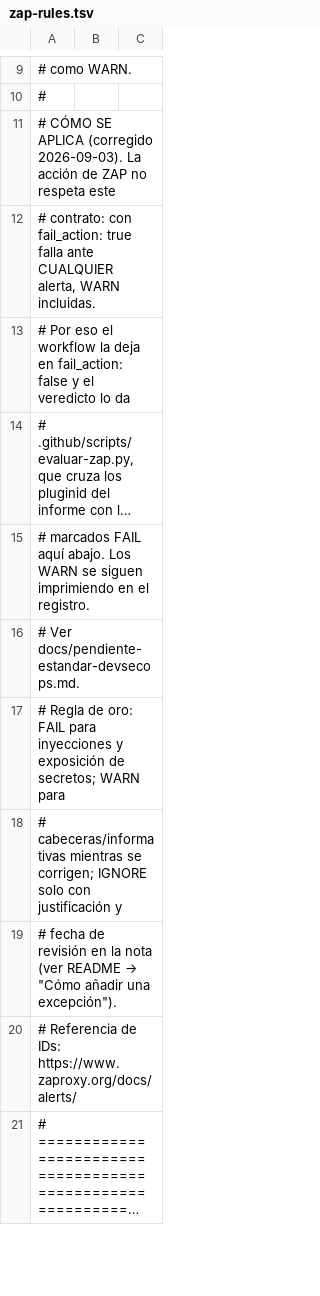
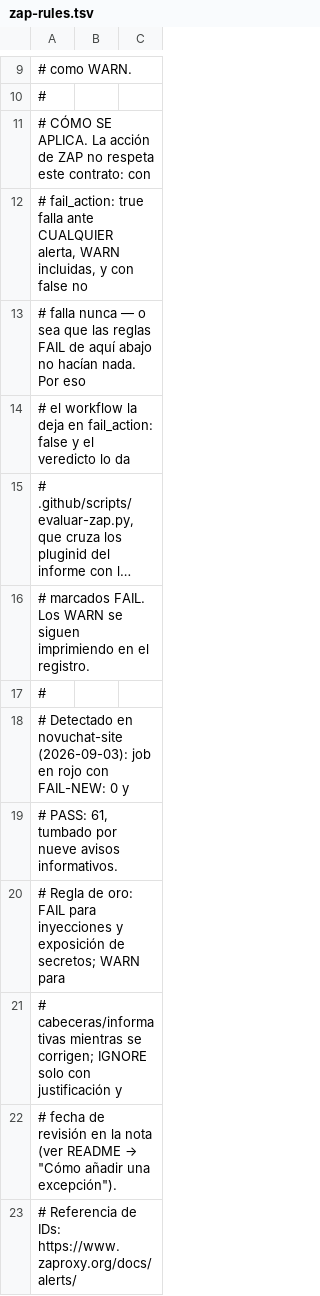
Before and after one commit to segurolotengopy/novuchat-site, a TSV file: .github/zap-rules.tsv, drawn as a sheet; only a part is shown, gaps mark what is left out; the shorter side is filled out with more unchanged rows; long unchanged cells end in …; addresses are those after the commit; the diff names each change by its address in the sheet, - before the commit and + after, or states it on an @@ line.

```diff
--- a/.github/zap-rules.tsv
+++ b/.github/zap-rules.tsv
-A11: …CÓMO SE APLICA (corregido 2026-09-03). La acción de ZAP no respeta este
+A11: …CÓMO SE APLICA. La acción de ZAP no respeta este contrato: con
-A12: # contrato: con fail_action: true falla ante CUALQUIER alerta, WARN incluidas.
+A12: # fail_action: true falla ante CUALQUIER alerta, WARN incluidas, y con false no
-A13: # Por eso el workflow la deja en fail_action: false y el veredicto lo da
+A13: # falla nunca — o sea que las reglas FAIL de aquí abajo no hacían nada. Por eso
+row 14: # el workflow la deja en fail_action: false y el veredicto lo da
-A16: # marcados FAIL aquí abajo. Los WARN…
+A16: # marcados FAIL. Los WARN…
-A17: # Ver docs/pendiente-estandar-devsecops.md.
+A17: #
+row 18: # Detectado en novuchat-site (2026-09-03): job en rojo con FAIL-NEW: 0 y
+row 19: # PASS: 61, tumbado por nueve avisos informativos.
```
Also changed, not shown: 8 other files.
